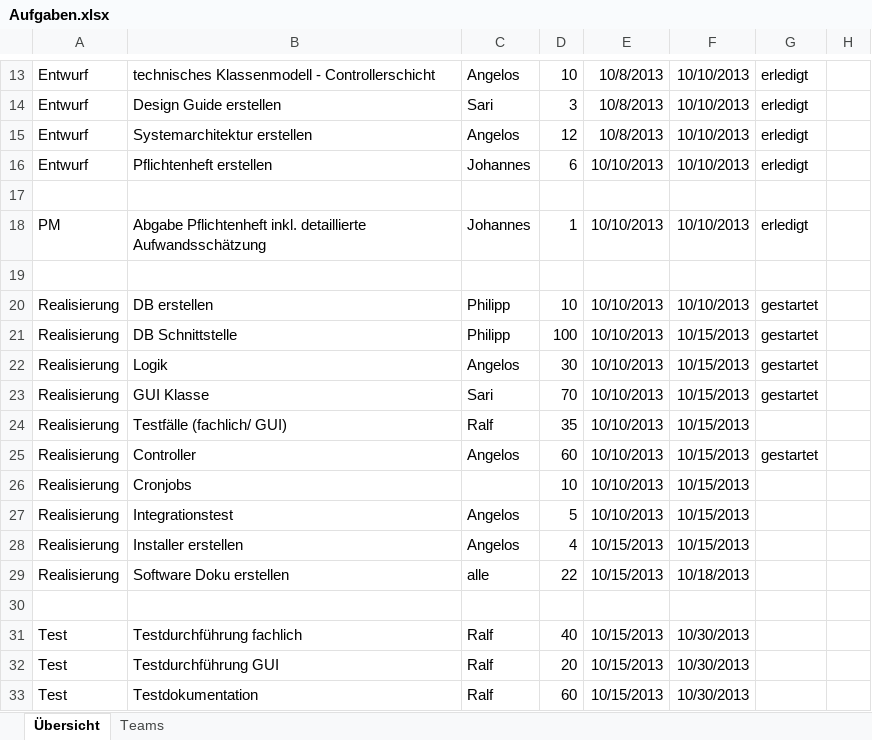
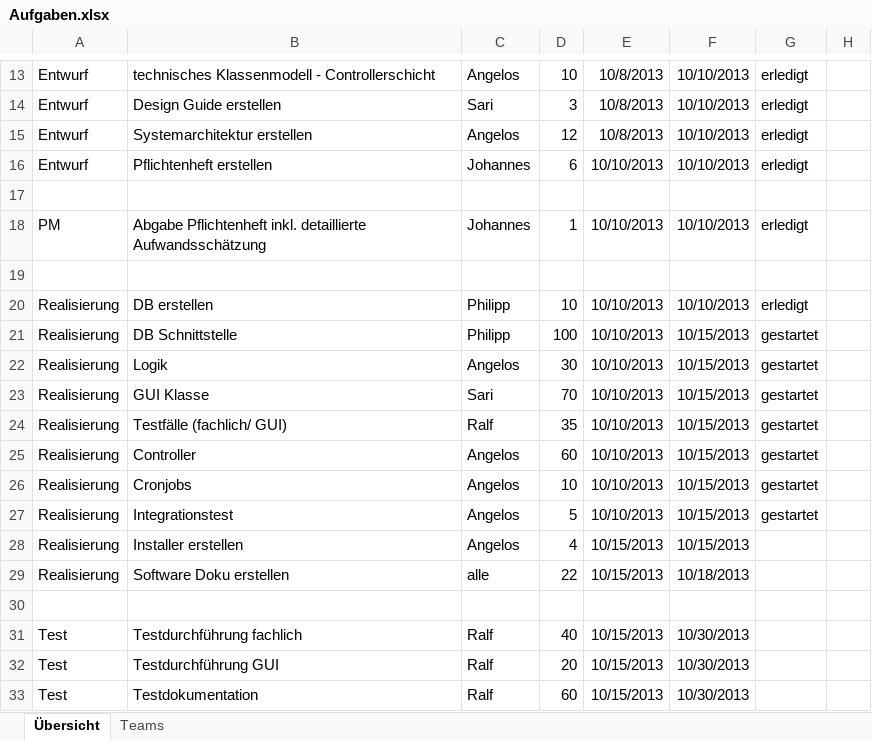
Before and after one commit to DanJoeHa/Fallstudie, an Excel workbook: Projektmanagement/Aufgaben.xlsx, sheet Übersicht, drawn as a sheet; only a part is shown, gaps mark what is left out; values as stored, in another font and other column widths than the file's, no borders; conditional formats not drawn; the diff names each change by its address in the sheet, - before the commit and + after, or states it on an @@ line.

Commit message:
aktualisiert

```diff
--- a/Projektmanagement/Aufgaben.xlsx (sheet Übersicht)
+++ b/Projektmanagement/Aufgaben.xlsx (sheet Übersicht)
-G20: gestartet
+G20: erledigt
-G24: (empty)
+G24: gestartet
-C26: (empty)
+C26: Angelos
-G26:G27: (empty)
+G26:G27: gestartet
```
